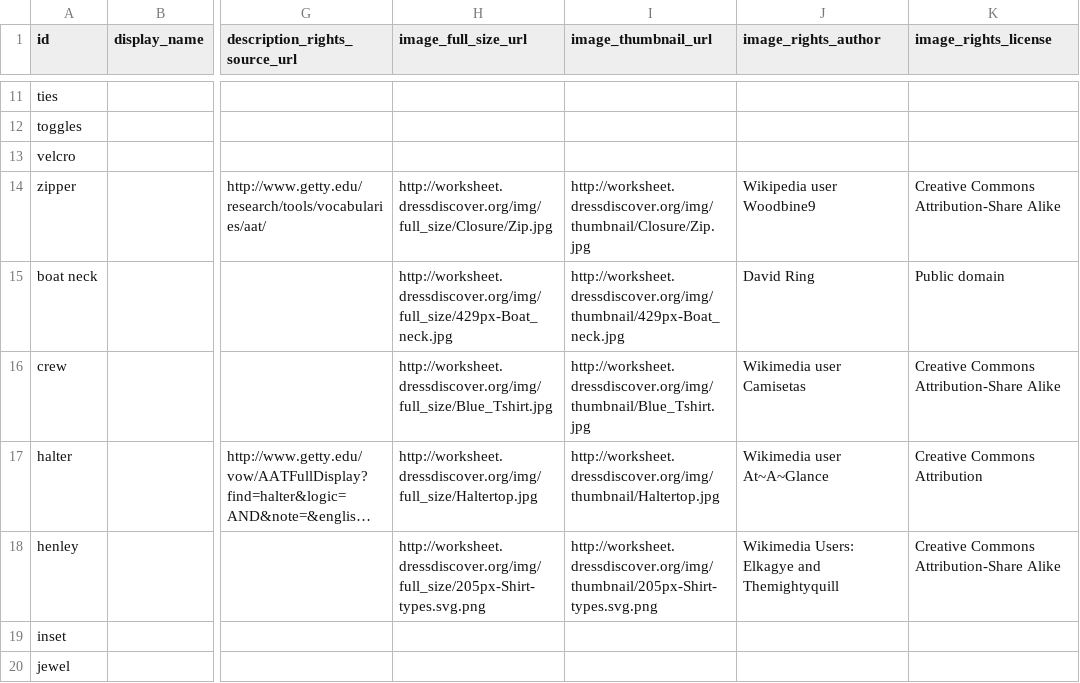
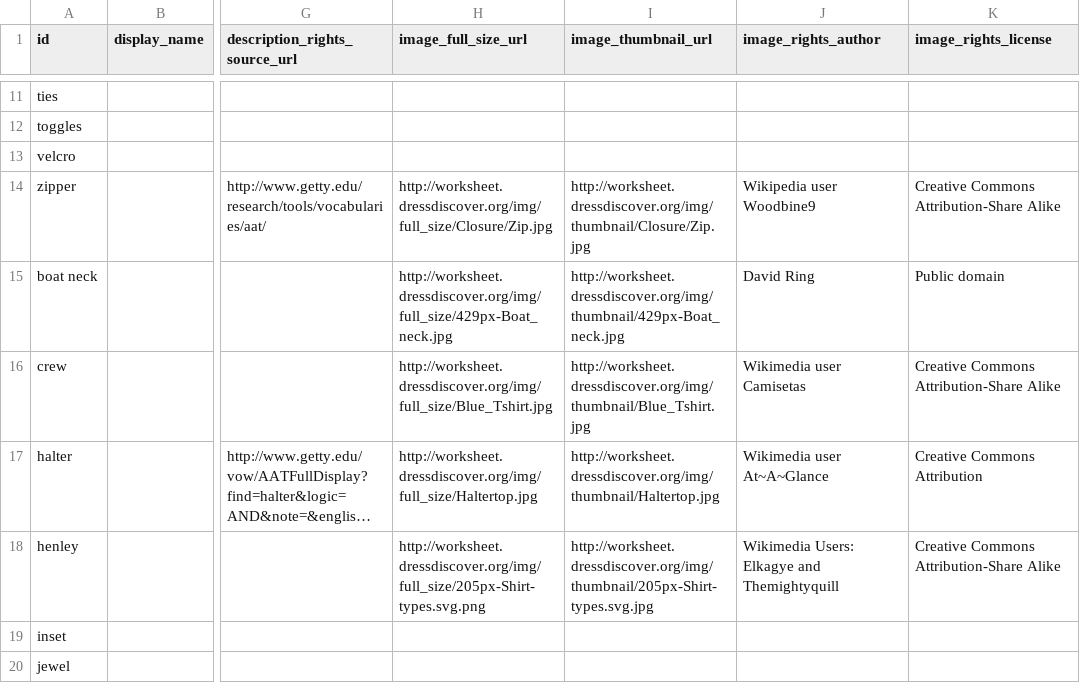
Before and after one commit to minorg/dressdiscover, a CSV file: ts/worksheet/definitions/feature_values.csv, drawn as a sheet; only a part is shown, gaps mark what is left out; long unchanged cells end in …; the diff covers the shown part only; the diff names each change by its address in the sheet, - before the commit and + after, or states it on an @@ line.

Commit message:
corrected broken links to thumbnails

```diff
--- a/ts/worksheet/definitions/feature_values.csv
+++ b/ts/worksheet/definitions/feature_values.csv
-I18 (image_thumbnail_url): http://worksheet.dressdiscover.org/img/thumbnail/205px-Shirt-types.svg.png
+I18 (image_thumbnail_url): http://worksheet.dressdiscover.org/img/thumbnail/205px-Shirt-types.svg.jpg
```
Also changed, not shown: 9 edited cells elsewhere in this file.
